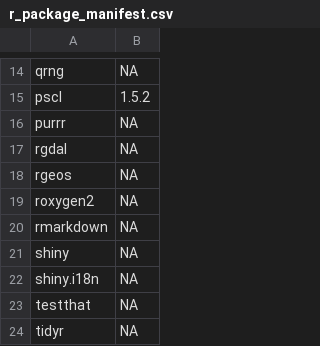
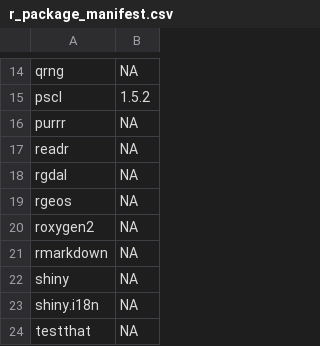
Before and after one commit to comses/megadapt, a CSV file: deploy/r_package_manifest.csv, drawn as a sheet; only a part is shown, gaps mark what is left out; the shorter side is filled out with more unchanged rows; the diff names each change by its address in the sheet, - before the commit and + after, or states it on an @@ line.

Commit message:
Added readr dependency

```diff
--- a/deploy/r_package_manifest.csv
+++ b/deploy/r_package_manifest.csv
+row 17: readr | NA
```
Also changed, not shown: 1 other file.
